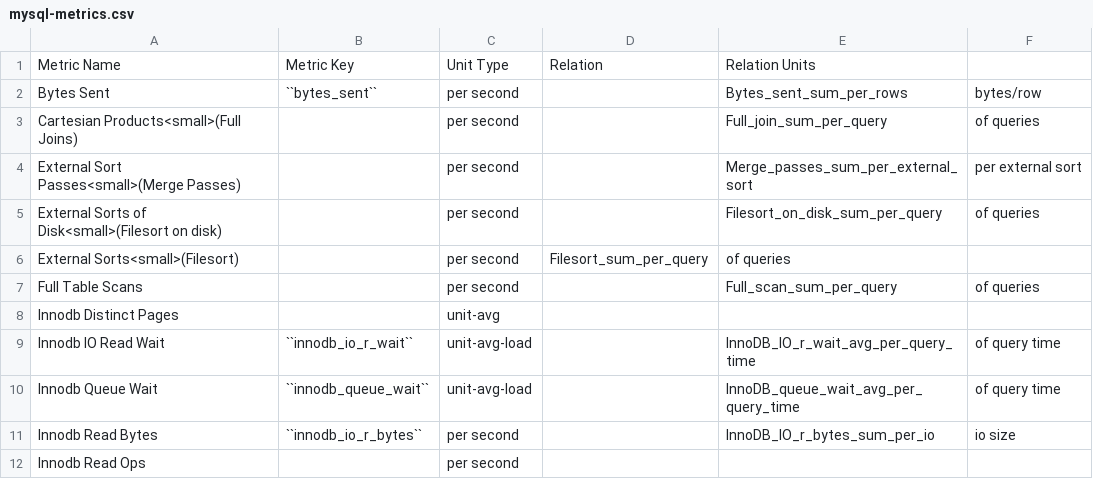
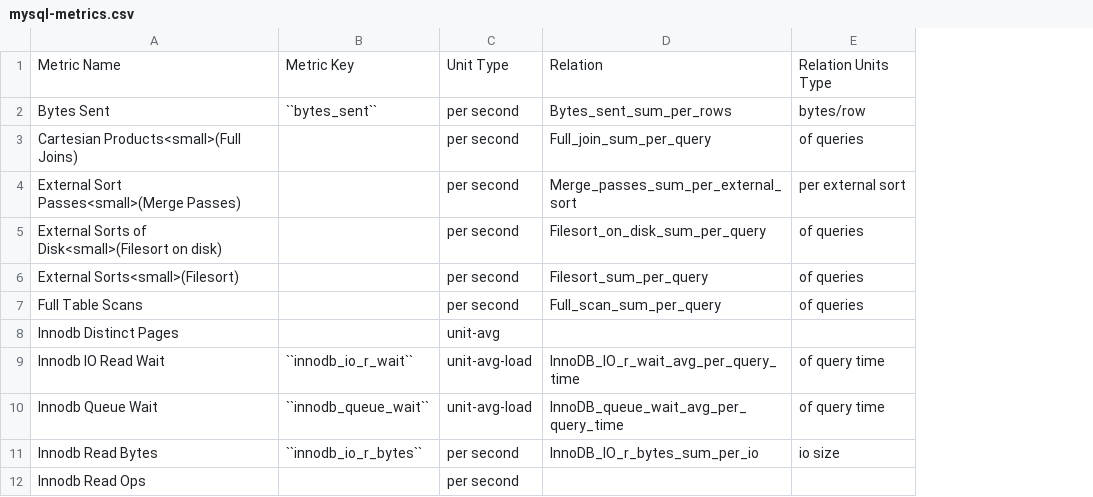
Before and after one commit to percona/pmm-doc, a CSV file: source/reference/mysql-metrics.csv, drawn as a sheet; only a part is shown; removed rows and columns are numbered as before the commit, all else as after; the diff names each change by its address in the sheet, - before the commit and + after, or states it on an @@ line.

Commit message:
PMM-6073 Aligning columns in csv files.

```diff
--- a/source/reference/mysql-metrics.csv
+++ b/source/reference/mysql-metrics.csv
-column D, rows 1-6: Relation |  |  |  |  | Filesort_sum_per_query
-D1: Relation Units
+D1: Relation
-E1: (empty)
+E1: Relation Units Type
-D6: of queries
+D6: Filesort_sum_per_query
-E6: (empty)
+E6: of queries
```
Also changed, not shown: source/reference/mongodb-metrics.csv.
